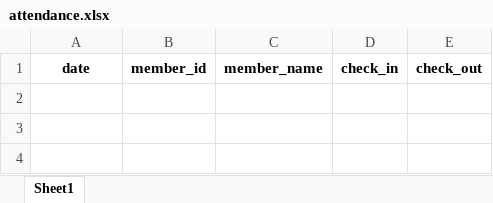
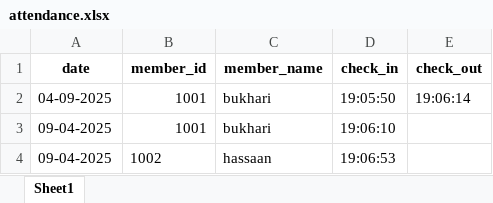
Before and after one commit to danishjavedcodes/gym_management, an Excel workbook: data/attendance.xlsx, sheet Sheet1, drawn as a sheet; values as stored, in another font and other column widths than the file's, no borders; the diff names each change by its address in the sheet, - before the commit and + after, or states it on an @@ line.

```diff
--- a/data/attendance.xlsx (sheet Sheet1)
+++ b/data/attendance.xlsx (sheet Sheet1)
+row 2: 04-09-2025 | 1001 | bukhari | 19:05:50 | 19:06:14
+row 3: 09-04-2025 | 1001 | bukhari | 19:06:10
+row 4: 09-04-2025 | 1002 | hassaan | 19:06:53
```
Also changed, not shown: data/gym_data_backup.xlsx, data/members.xlsx, 2 other files.
